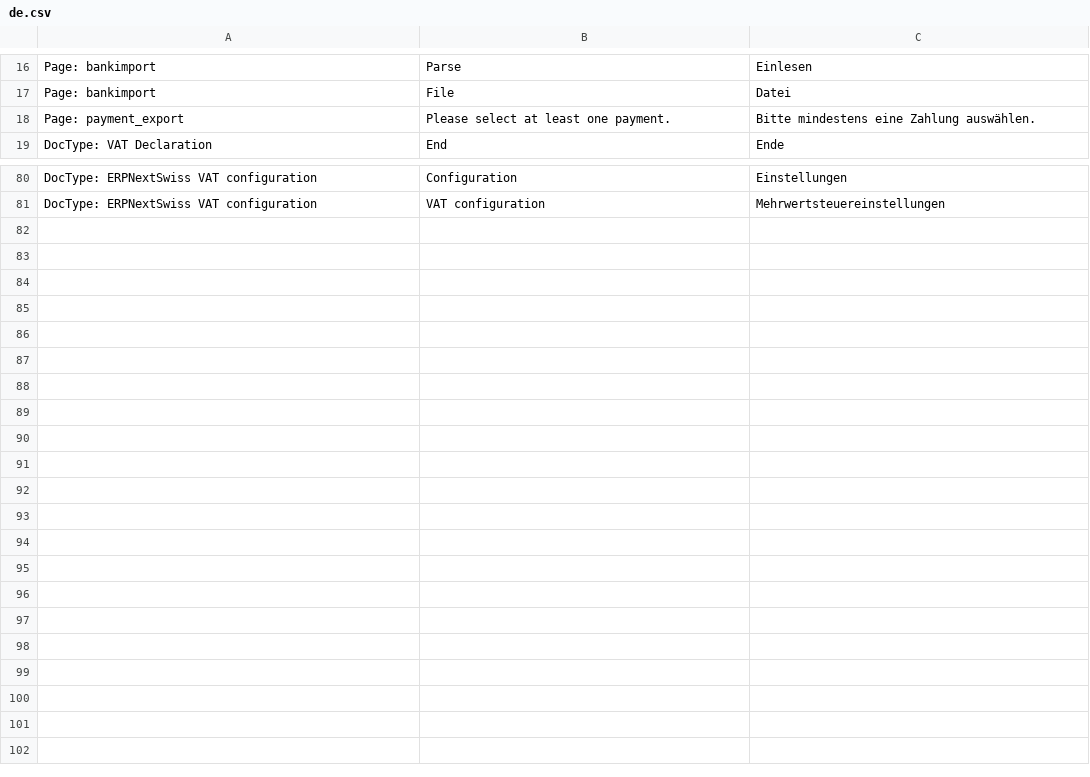
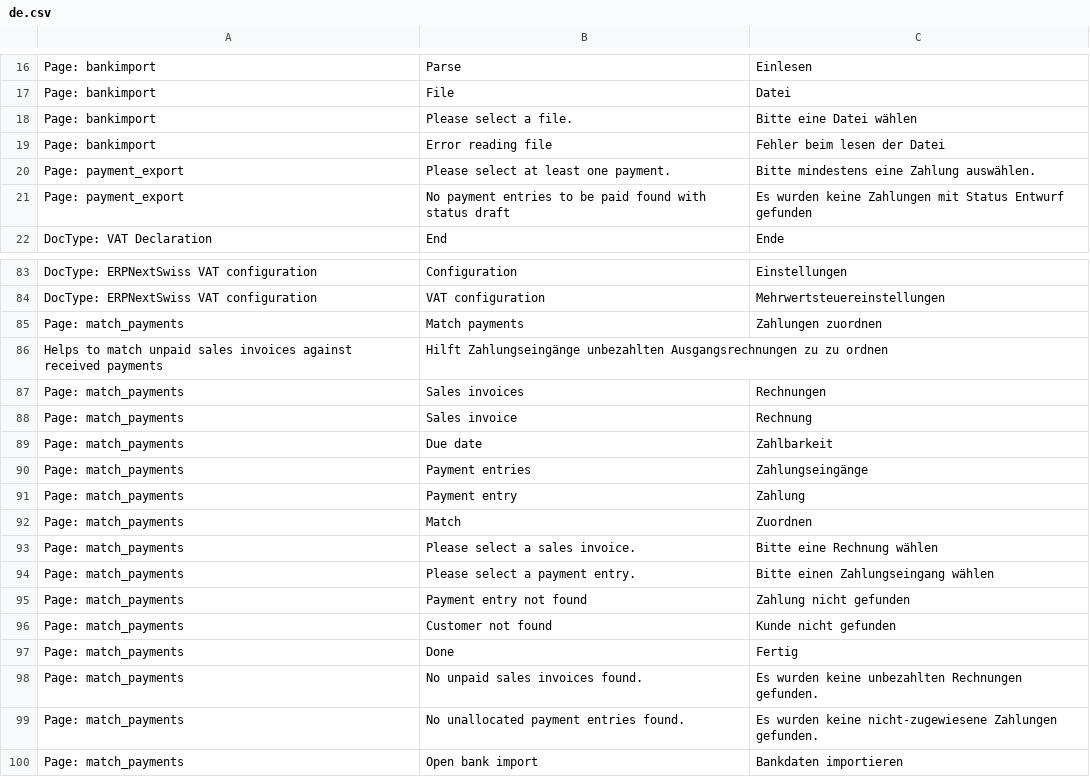
Before and after one commit to libracore/erpnextswiss, a CSV file: erpnextswiss/translations/de.csv, drawn as a sheet; only a part is shown, gaps mark what is left out.

Commit message:
translations and menu button

```diff
--- a/erpnextswiss/translations/de.csv
+++ b/erpnextswiss/translations/de.csv
@@ -17,3 +17,6 @@ Page: bankimport,Parse,Einlesen
 Page: bankimport,File,Datei
+Page: bankimport,Please select a file.,Bitte eine Datei wählen
+Page: bankimport,Error reading file,Fehler beim lesen der Datei
 Page: payment_export,Please select at least one payment.,Bitte mindestens eine Zahlung auswählen.
+Page: payment_export,No payment entries to be paid found with status draft,Es wurden keine Zahlungen mit Status Entwurf gefunden
 DocType: VAT Declaration,End,Ende
@@ -81 +84,17 @@ DocType: ERPNextSwiss VAT configuration,Configuration,Einstellungen
 DocType: ERPNextSwiss VAT configuration,VAT configuration,Mehrwertsteuereinstellungen
+Page: match_payments,Match payments,Zahlungen zuordnen
+Helps to match unpaid sales invoices against received payments,Hilft Zahlungseingänge unbezahlten Ausgangsrechnungen zu zu ordnen
+Page: match_payments,Sales invoices,Rechnungen
+Page: match_payments,Sales invoice,Rechnung
+Page: match_payments,Due date,Zahlbarkeit
+Page: match_payments,Payment entries,Zahlungseingänge
+Page: match_payments,Payment entry,Zahlung
+Page: match_payments,Match,Zuordnen
+Page: match_payments,Please select a sales invoice.,Bitte eine Rechnung wählen
+Page: match_payments,Please select a payment entry.,Bitte einen Zahlungseingang wählen
+Page: match_payments,Payment entry not found,Zahlung nicht gefunden
+Page: match_payments,Customer not found,Kunde nicht gefunden
+Page: match_payments,Done,Fertig
+Page: match_payments,No unpaid sales invoices found.,Es wurden keine unbezahlten Rechnungen gefunden.
+Page: match_payments,No unallocated payment entries found.,Es wurden keine nicht-zugewiesene Zahlungen gefunden.
+Page: match_payments,Open bank import,Bankdaten importieren
```
Also changed, not shown: 6 other files.
